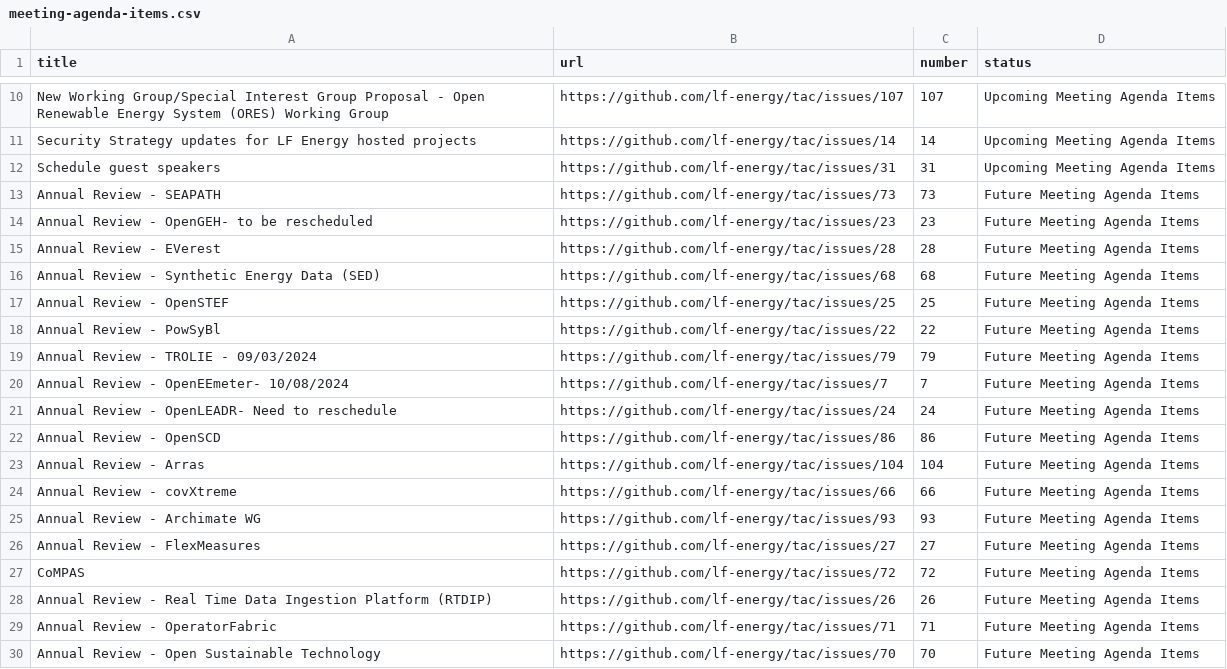
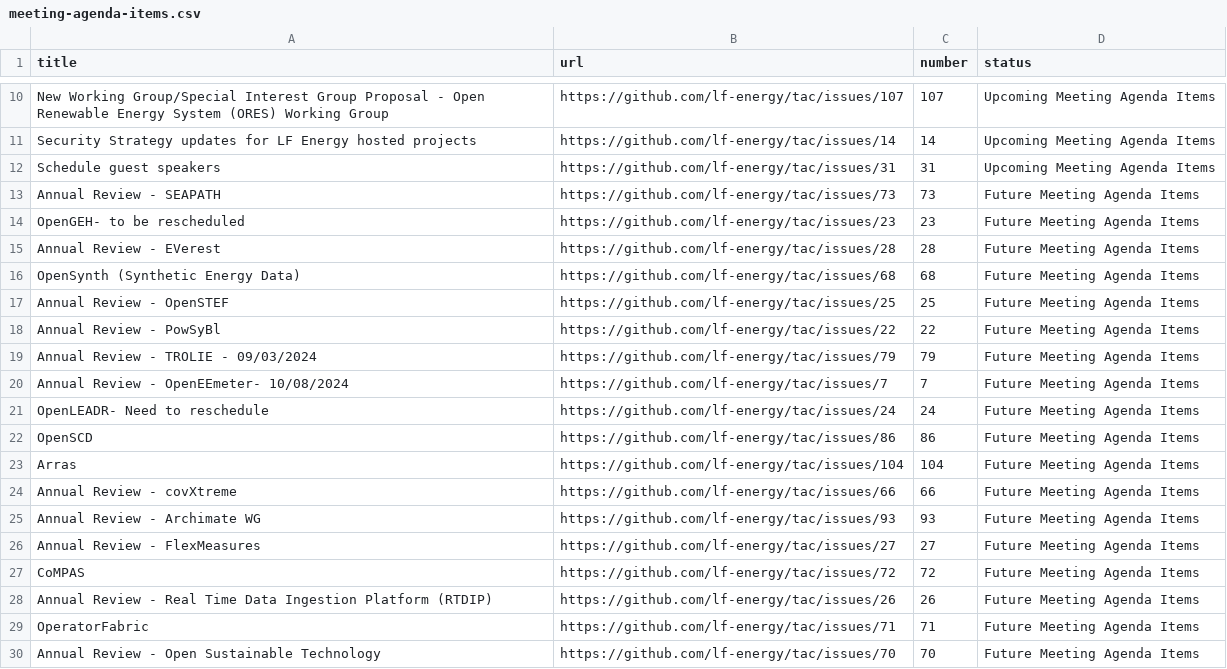
Before and after one commit to lf-energy/tac, a CSV file: _data/meeting-agenda-items.csv, drawn as a sheet; only a part is shown, gaps mark what is left out.

Commit message:
Update Data Sources
Signed-off-by: GitHub <noreply@github.com>

```diff
--- a/_data/meeting-agenda-items.csv
+++ b/_data/meeting-agenda-items.csv
@@ -13,5 +13,5 @@ Schedule guest speakers,https://github.com/lf-energy/tac/issues/31,31,Upcoming M
 Annual Review - SEAPATH ,https://github.com/lf-energy/tac/issues/73,73,Future Meeting Agenda Items
-Annual Review - OpenGEH- to be rescheduled,https://github.com/lf-energy/tac/issues/23,23,Future Meeting Agenda Items
+OpenGEH- to be rescheduled,https://github.com/lf-energy/tac/issues/23,23,Future Meeting Agenda Items
 Annual Review - EVerest,https://github.com/lf-energy/tac/issues/28,28,Future Meeting Agenda Items
-Annual Review - Synthetic Energy Data (SED),https://github.com/lf-energy/tac/issues/68,68,Future Meeting Agenda Items
+OpenSynth (Synthetic Energy Data),https://github.com/lf-energy/tac/issues/68,68,Future Meeting Agenda Items
 Annual Review - OpenSTEF,https://github.com/lf-energy/tac/issues/25,25,Future Meeting Agenda Items
@@ -20,5 +20,5 @@ Annual Review - TROLIE - 09/03/2024,https://github.com/lf-energy/tac/issues/79,7
 Annual Review - OpenEEmeter- 10/08/2024,https://github.com/lf-energy/tac/issues/7,7,Future Meeting Agenda Items
-Annual Review - OpenLEADR- Need to reschedule,https://github.com/lf-energy/tac/issues/24,24,Future Meeting Agenda Items
-Annual Review - OpenSCD,https://github.com/lf-energy/tac/issues/86,86,Future Meeting Agenda Items
-Annual Review - Arras,https://github.com/lf-energy/tac/issues/104,104,Future Meeting Agenda Items
+OpenLEADR- Need to reschedule,https://github.com/lf-energy/tac/issues/24,24,Future Meeting Agenda Items
+OpenSCD,https://github.com/lf-energy/tac/issues/86,86,Future Meeting Agenda Items
+Arras,https://github.com/lf-energy/tac/issues/104,104,Future Meeting Agenda Items
 Annual Review - covXtreme,https://github.com/lf-energy/tac/issues/66,66,Future Meeting Agenda Items
@@ -28,3 +28,3 @@ CoMPAS ,https://github.com/lf-energy/tac/issues/72,72,Future Meeting Agenda Item
 Annual Review - Real Time Data Ingestion Platform (RTDIP),https://github.com/lf-energy/tac/issues/26,26,Future Meeting Agenda Items
-Annual Review - OperatorFabric,https://github.com/lf-energy/tac/issues/71,71,Future Meeting Agenda Items
+OperatorFabric,https://github.com/lf-energy/tac/issues/71,71,Future Meeting Agenda Items
 Annual Review - Open Sustainable Technology,https://github.com/lf-energy/tac/issues/70,70,Future Meeting Agenda Items
```
